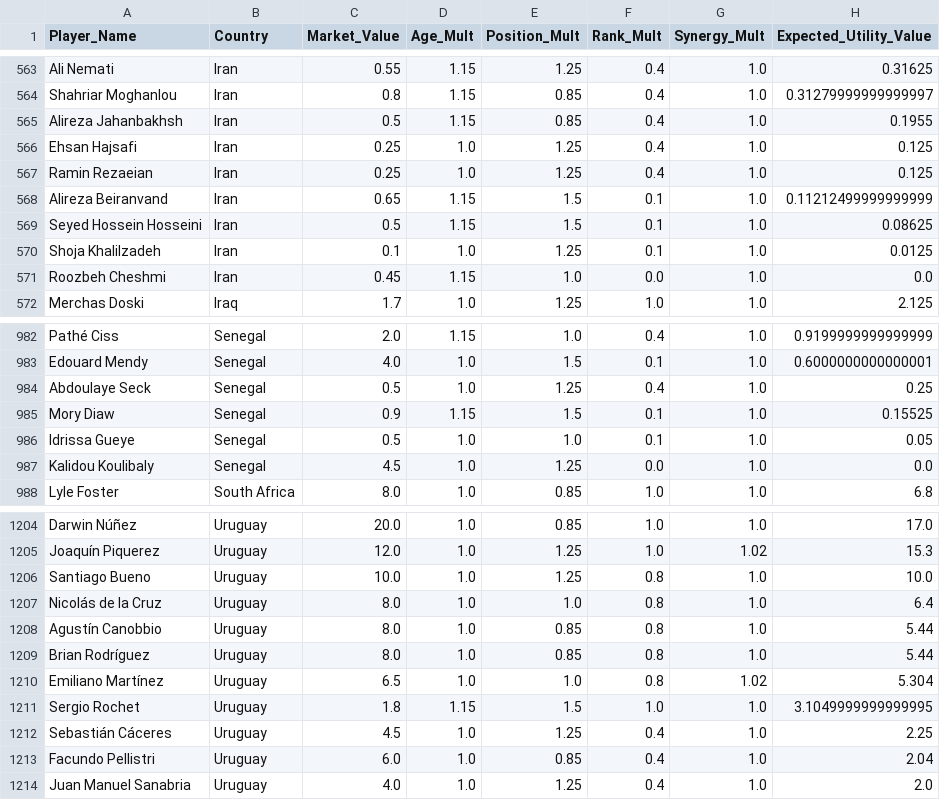
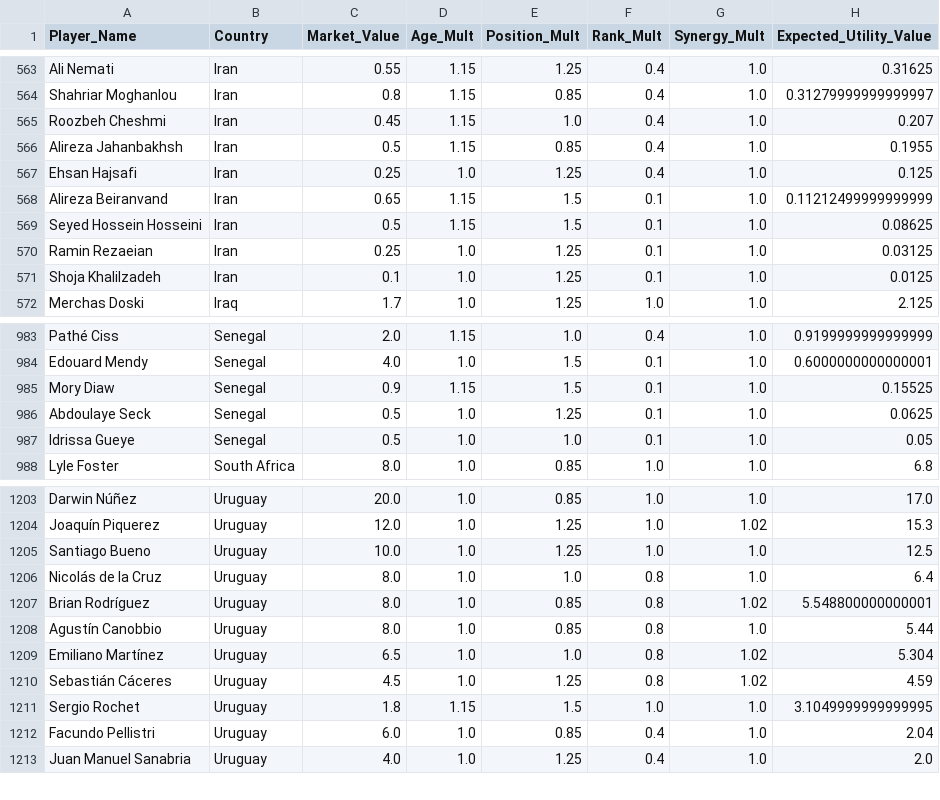
Before and after one commit to learntech0411/WorldCup2026, a CSV file: backend/value_transform.csv, drawn as a sheet; only a part is shown, gaps mark what is left out; the diff covers the shown part only.

```diff
--- a/backend/value_transform.csv
+++ b/backend/value_transform.csv
@@ -564,9 +564,9 @@ Ali Nemati,Iran,0.55,1.15,1.25,0.4,1.0,0.31625
 Shahriar Moghanlou,Iran,0.8,1.15,0.85,0.4,1.0,0.31279999999999997
+Roozbeh Cheshmi,Iran,0.45,1.15,1.0,0.4,1.0,0.207
 Alireza Jahanbakhsh,Iran,0.5,1.15,0.85,0.4,1.0,0.1955
 Ehsan Hajsafi,Iran,0.25,1.0,1.25,0.4,1.0,0.125
-Ramin Rezaeian,Iran,0.25,1.0,1.25,0.4,1.0,0.125
 Alireza Beiranvand,Iran,0.65,1.15,1.5,0.1,1.0,0.11212499999999999
 Seyed Hossein Hosseini,Iran,0.5,1.15,1.5,0.1,1.0,0.08625
+Ramin Rezaeian,Iran,0.25,1.0,1.25,0.1,1.0,0.03125
 Shoja Khalilzadeh,Iran,0.1,1.0,1.25,0.1,1.0,0.0125
-Roozbeh Cheshmi,Iran,0.45,1.15,1.0,0.0,1.0,0.0
 Merchas Doski,Iraq,1.7,1.0,1.25,1.0,1.0,2.125
@@ -983,6 +984,5 @@ Pathé Ciss,Senegal,2.0,1.15,1.0,0.4,1.0,0.9199999999999999
 Edouard Mendy,Senegal,4.0,1.0,1.5,0.1,1.0,0.6000000000000001
-Abdoulaye Seck,Senegal,0.5,1.0,1.25,0.4,1.0,0.25
 Mory Diaw,Senegal,0.9,1.15,1.5,0.1,1.0,0.15525
+Abdoulaye Seck,Senegal,0.5,1.0,1.25,0.1,1.0,0.0625
 Idrissa Gueye,Senegal,0.5,1.0,1.0,0.1,1.0,0.05
-Kalidou Koulibaly,Senegal,4.5,1.0,1.25,0.0,1.0,0.0
 Lyle Foster,South Africa,8.0,1.0,0.85,1.0,1.0,6.8
@@ -1205,9 +1204,9 @@ Darwin Núñez,Uruguay,20.0,1.0,0.85,1.0,1.0,17.0
 Joaquín Piquerez,Uruguay,12.0,1.0,1.25,1.0,1.02,15.3
-Santiago Bueno,Uruguay,10.0,1.0,1.25,0.8,1.0,10.0
+Santiago Bueno,Uruguay,10.0,1.0,1.25,1.0,1.0,12.5
 Nicolás de la Cruz,Uruguay,8.0,1.0,1.0,0.8,1.0,6.4
+Brian Rodríguez,Uruguay,8.0,1.0,0.85,0.8,1.02,5.548800000000001
 Agustín Canobbio,Uruguay,8.0,1.0,0.85,0.8,1.0,5.44
-Brian Rodríguez,Uruguay,8.0,1.0,0.85,0.8,1.0,5.44
 Emiliano Martínez,Uruguay,6.5,1.0,1.0,0.8,1.02,5.304
+Sebastián Cáceres,Uruguay,4.5,1.0,1.25,0.8,1.02,4.59
 Sergio Rochet,Uruguay,1.8,1.15,1.5,1.0,1.0,3.1049999999999995
-Sebastián Cáceres,Uruguay,4.5,1.0,1.25,0.4,1.0,2.25
 Facundo Pellistri,Uruguay,6.0,1.0,0.85,0.4,1.0,2.04
```
Also changed, not shown: 7 added rows, 6 removed rows, 2 moved rows and 4 edited cells elsewhere in this file, backend/world_cup_countries.csv, backend/world_cup_players.csv.
